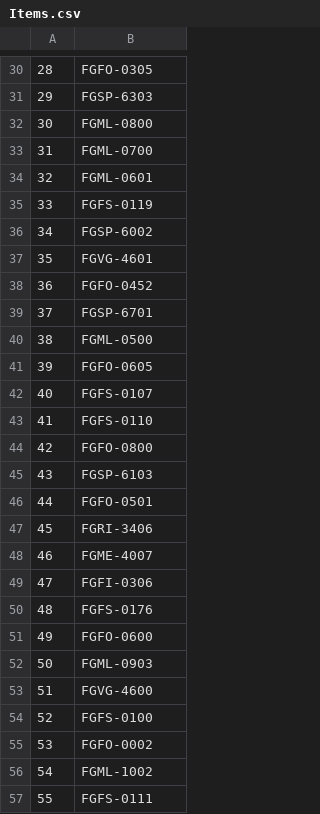
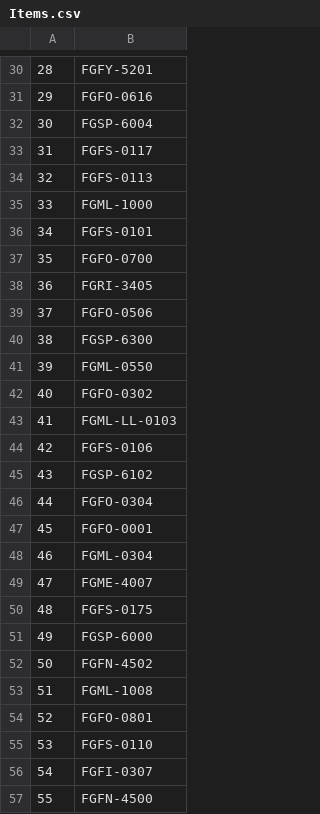
Before and after one commit to chamikaaxienta/Streamlit, a CSV file: Items.csv, drawn as a sheet; only a part is shown, gaps mark what is left out; the diff covers the shown part only.

```diff
--- a/Items.csv
+++ b/Items.csv
@@ -30,28 +30,28 @@
-28,FGFO-0305
-29,FGSP-6303
-30,FGML-0800
-31,FGML-0700
-32,FGML-0601
-33,FGFS-0119
-34,FGSP-6002
-35,FGVG-4601
-36,FGFO-0452
-37,FGSP-6701
-38,FGML-0500
-39,FGFO-0605
-40,FGFS-0107
-41,FGFS-0110
-42,FGFO-0800
-43,FGSP-6103
-44,FGFO-0501
-45,FGRI-3406
-46,FGME-4007
-47,FGFI-0306
-48,FGFS-0176
-49,FGFO-0600
-50,FGML-0903
-51,FGVG-4600
-52,FGFS-0100
-53,FGFO-0002
-54,FGML-1002
-55,FGFS-0111
+28,FGFY-5201
+29,FGFO-0616
+30,FGSP-6004
+31,FGFS-0117
+32,FGFS-0113
+33,FGML-1000
+34,FGFS-0101
+35,FGFO-0700
+36,FGRI-3405
+37,FGFO-0506
+38,FGSP-6300
+39,FGML-0550
+40,FGFO-0302
+41,FGML-LL-0103
+42,FGFS-0106
+43,FGSP-6102
+44,FGFO-0304
+45,FGFO-0001
+46,FGML-0304
+47,FGME-4007
+48,FGFS-0175
+49,FGSP-6000
+50,FGFN-4502
+51,FGML-1008
+52,FGFO-0801
+53,FGFS-0110
+54,FGFI-0307
+55,FGFN-4500
```
Also changed, not shown: 156 edited cells elsewhere in this file, 2 other files.
